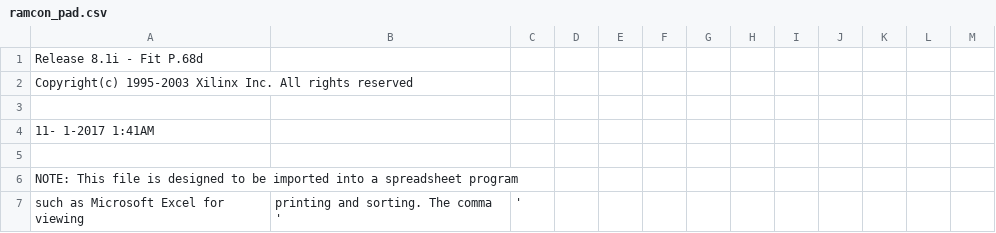
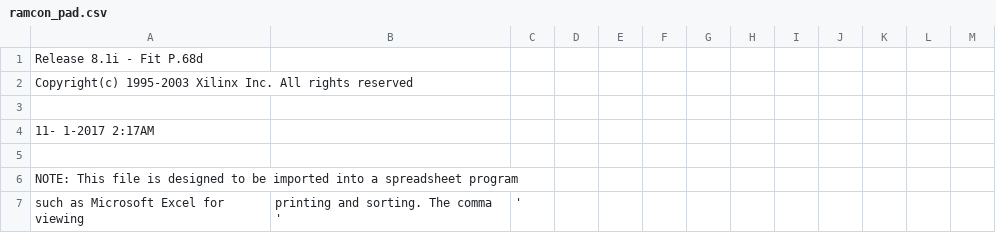
Before and after one commit to MHeinrichs/GBA060-TK-Logik, a CSV file: RAM_Control/RAM_Control_VHDL/ramcon_pad.csv, drawn as a sheet; only a part is shown.

```diff
--- a/RAM_Control/RAM_Control_VHDL/ramcon_pad.csv
+++ b/RAM_Control/RAM_Control_VHDL/ramcon_pad.csv
@@ -3,3 +3,3 @@ Copyright(c) 1995-2003 Xilinx Inc. All rights reserved
 
-11- 1-2017  1:41AM
+11- 1-2017  2:17AM
 
```
Also changed, not shown: 40 other files.
